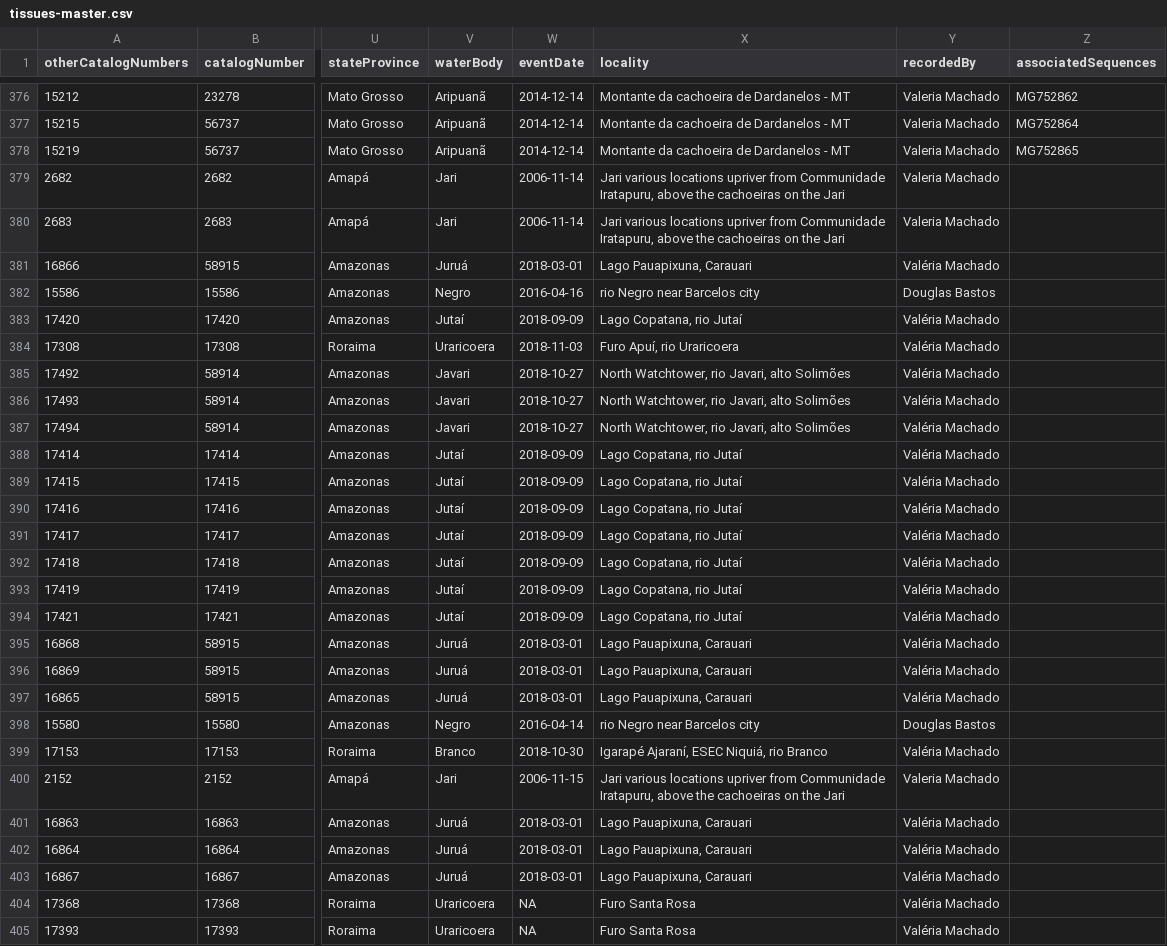
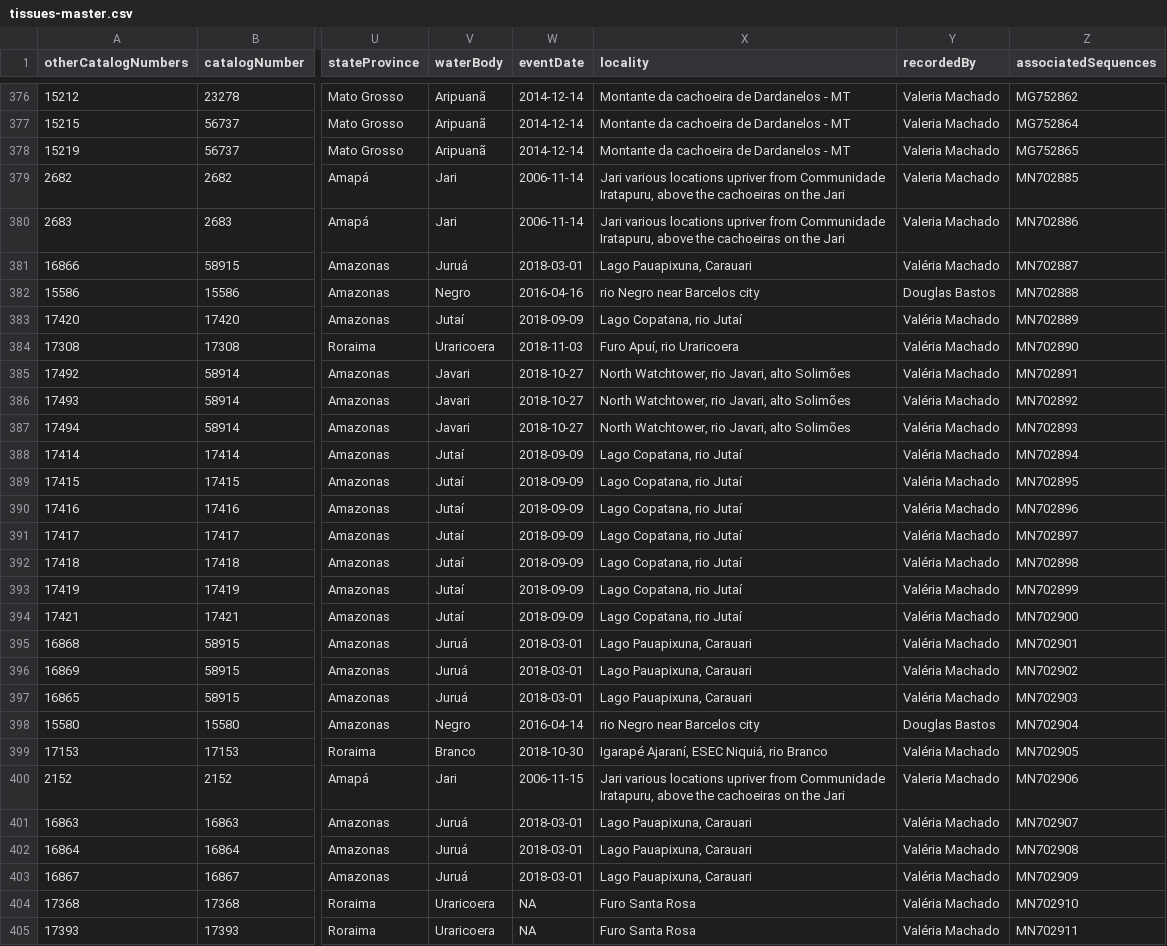
Before and after one commit to boopsboops/myloplus-spnov, a CSV file: data/tissues-master.csv, drawn as a sheet; only a part is shown, gaps mark what is left out; the diff covers the shown part only; the diff names each change by its address in the sheet, - before the commit and + after, or states it on an @@ line.

Commit message:
added genbank numbers

```diff
--- a/data/tissues-master.csv
+++ b/data/tissues-master.csv
-Z379 (associatedSequences): (empty)
+Z379 (associatedSequences): MN702885
-Z380 (associatedSequences): (empty)
+Z380 (associatedSequences): MN702886
-Z381 (associatedSequences): (empty)
+Z381 (associatedSequences): MN702887
-Z382 (associatedSequences): (empty)
+Z382 (associatedSequences): MN702888
-Z383 (associatedSequences): (empty)
+Z383 (associatedSequences): MN702889
-Z384 (associatedSequences): (empty)
+Z384 (associatedSequences): MN702890
-Z385 (associatedSequences): (empty)
+Z385 (associatedSequences): MN702891
-Z386 (associatedSequences): (empty)
+Z386 (associatedSequences): MN702892
-Z387 (associatedSequences): (empty)
+Z387 (associatedSequences): MN702893
-Z388 (associatedSequences): (empty)
+Z388 (associatedSequences): MN702894
-Z389 (associatedSequences): (empty)
+Z389 (associatedSequences): MN702895
-Z390 (associatedSequences): (empty)
+Z390 (associatedSequences): MN702896
-Z391 (associatedSequences): (empty)
+Z391 (associatedSequences): MN702897
-Z392 (associatedSequences): (empty)
+Z392 (associatedSequences): MN702898
-Z393 (associatedSequences): (empty)
+Z393 (associatedSequences): MN702899
-Z394 (associatedSequences): (empty)
+Z394 (associatedSequences): MN702900
-Z395 (associatedSequences): (empty)
+Z395 (associatedSequences): MN702901
-Z396 (associatedSequences): (empty)
+Z396 (associatedSequences): MN702902
-Z397 (associatedSequences): (empty)
+Z397 (associatedSequences): MN702903
-Z398 (associatedSequences): (empty)
+Z398 (associatedSequences): MN702904
-Z399 (associatedSequences): (empty)
+Z399 (associatedSequences): MN702905
-Z400 (associatedSequences): (empty)
+Z400 (associatedSequences): MN702906
-Z401 (associatedSequences): (empty)
+Z401 (associatedSequences): MN702907
-Z402 (associatedSequences): (empty)
+Z402 (associatedSequences): MN702908
-Z403 (associatedSequences): (empty)
+Z403 (associatedSequences): MN702909
-Z404 (associatedSequences): (empty)
+Z404 (associatedSequences): MN702910
-Z405 (associatedSequences): (empty)
+Z405 (associatedSequences): MN702911
```
Also changed, not shown: 2 edited cells elsewhere in this file.
